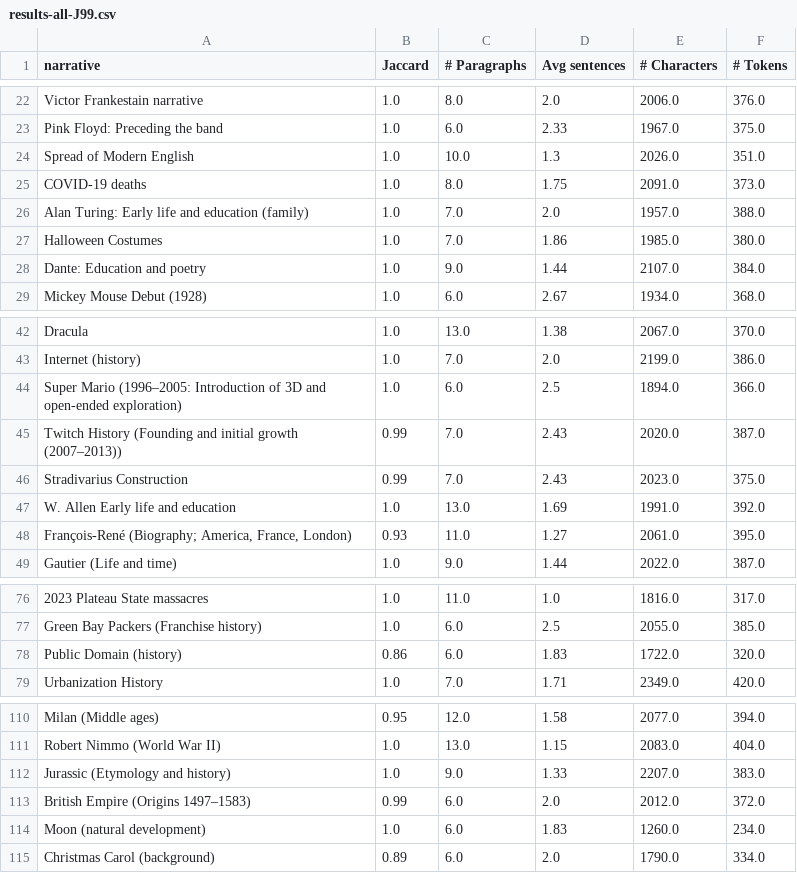
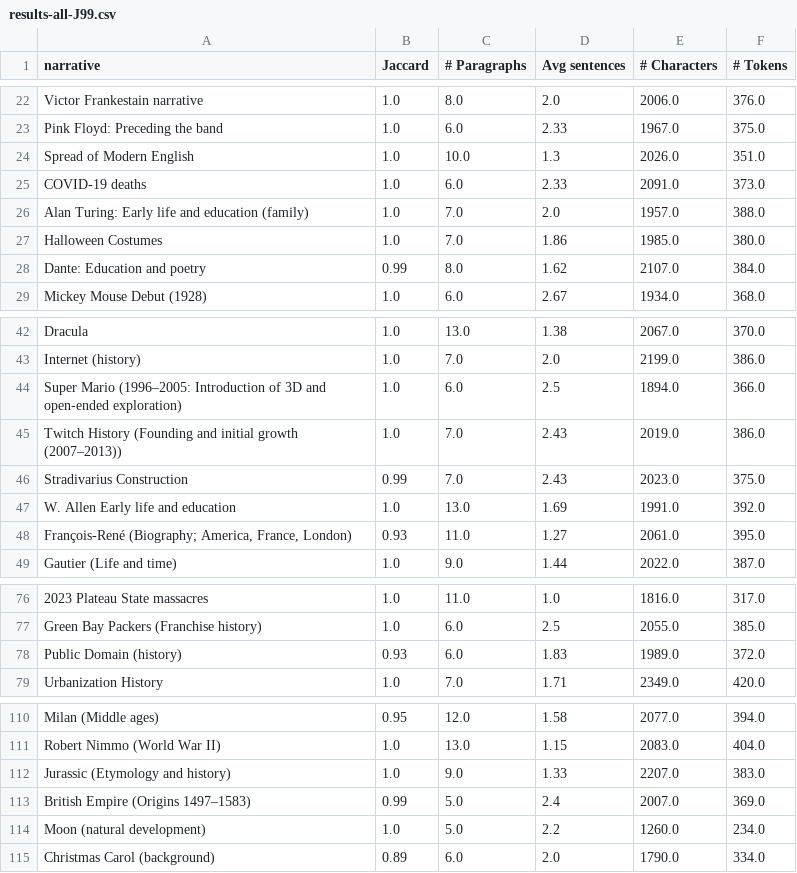
Before and after one commit to AIMH-DHgroup/llama-n2e, a CSV file: json/7B/q8/J99/results-all-J99.csv, drawn as a sheet; only a part is shown, gaps mark what is left out; the diff names each change by its address in the sheet, - before the commit and + after, or states it on an @@ line.

Commit message:
Add files via upload

```diff
--- a/json/7B/q8/J99/results-all-J99.csv
+++ b/json/7B/q8/J99/results-all-J99.csv
-C25 (# Paragraphs): 8.0
+C25 (# Paragraphs): 6.0
-D25 (Avg sentences): 1.75
+D25 (Avg sentences): 2.33
-B28 (Jaccard): 1.0
+B28 (Jaccard): 0.99
-C28 (# Paragraphs): 9.0
+C28 (# Paragraphs): 8.0
-D28 (Avg sentences): 1.44
+D28 (Avg sentences): 1.62
-B45 (Jaccard): 0.99
+B45 (Jaccard): 1.0
-E45 (# Characters): 2020.0
+E45 (# Characters): 2019.0
-F45 (# Tokens): 387.0
+F45 (# Tokens): 386.0
-B78 (Jaccard): 0.86
+B78 (Jaccard): 0.93
-E78 (# Characters): 1722.0
+E78 (# Characters): 1989.0
-F78 (# Tokens): 320.0
+F78 (# Tokens): 372.0
-C113:C114 (# Paragraphs): 6.0
+C113:C114 (# Paragraphs): 5.0
-D113 (Avg sentences): 2.0
+D113 (Avg sentences): 2.4
-E113 (# Characters): 2012.0
+E113 (# Characters): 2007.0
-F113 (# Tokens): 372.0
+F113 (# Tokens): 369.0
-D114 (Avg sentences): 1.83
+D114 (Avg sentences): 2.2
```
